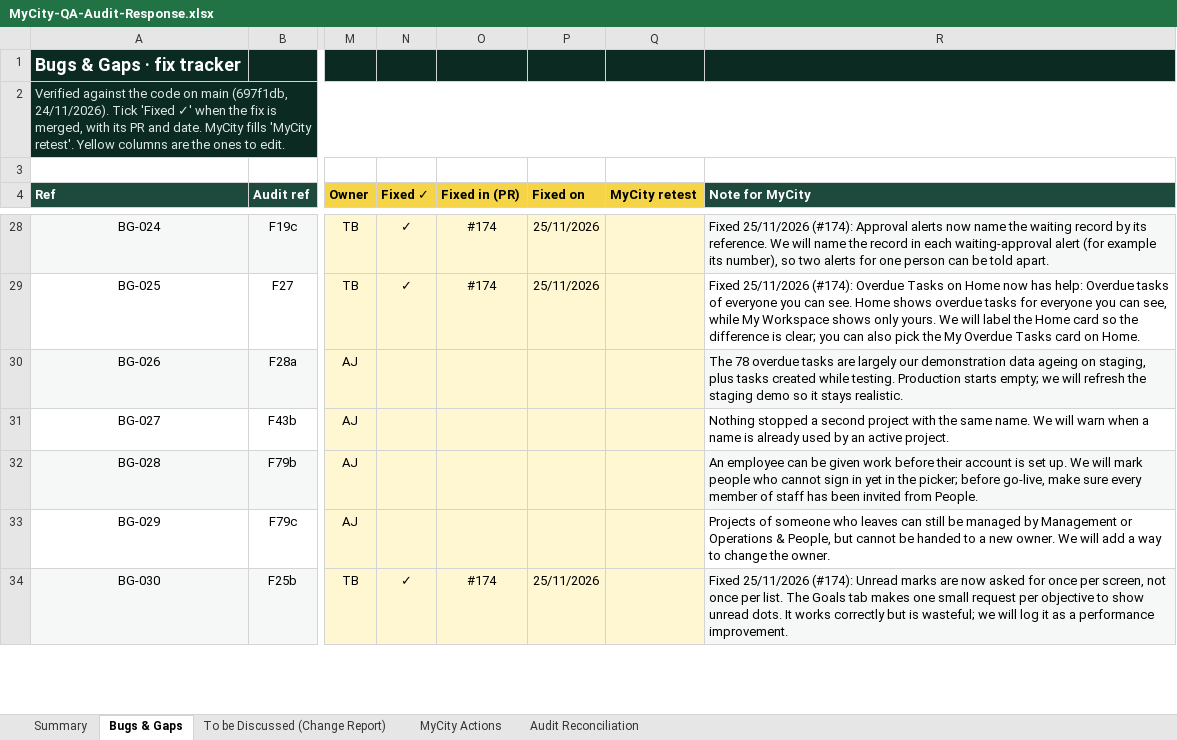
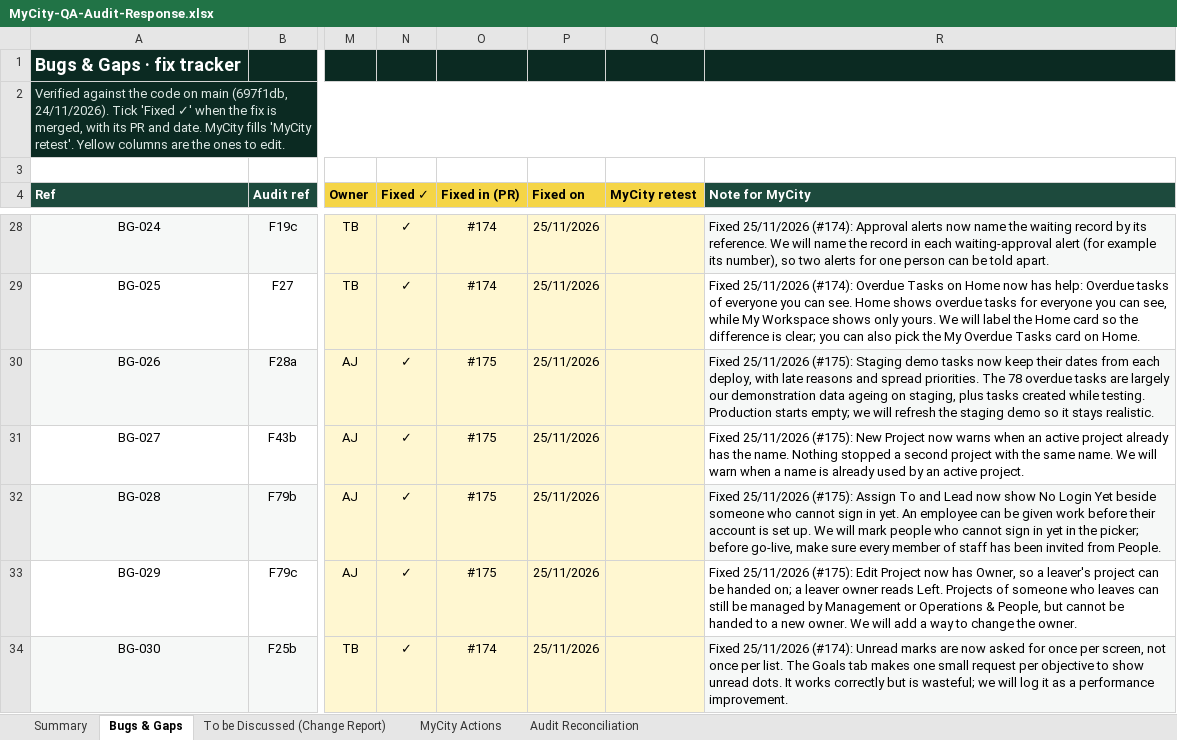
Before and after one commit to praxisjbs/mycity-app, an Excel workbook: docs/qa-audit/MyCity-QA-Audit-Response.xlsx, sheet Bugs & Gaps, drawn as a sheet; only a part is shown, gaps mark what is left out; values as stored, in another font and other column widths than the file's, no borders; conditional formats not drawn; the diff covers the shown part only; the diff names each change by its address in the sheet, - before the commit and + after, or states it on an @@ line.

```diff
--- a/docs/qa-audit/MyCity-QA-Audit-Response.xlsx (sheet Bugs & Gaps)
+++ b/docs/qa-audit/MyCity-QA-Audit-Response.xlsx (sheet Bugs & Gaps)
-N30:N33 (Fixed ✓): (empty)
+N30:N33 (Fixed ✓): ✓
-O30:O33 (Fixed in (PR)): (empty)
+O30:O33 (Fixed in (PR)): #175
-P30:P33 (Fixed on): (empty)
+P30:P33 (Fixed on): 25/11/2026
-R30 (Note for MyCity): The 78…
+R30 (Note for MyCity): Fixed 25/11/2026 (#175): Staging demo tasks now keep their dates from each deploy, with late reasons and spread priorities. The 78…
-R31 (Note for MyCity): Nothing stopped…
+R31 (Note for MyCity): Fixed 25/11/2026 (#175): New Project now warns when an active project already has the name. Nothing stopped…
-R32 (Note for MyCity): An employee…
+R32 (Note for MyCity): Fixed 25/11/2026 (#175): Assign To and Lead now show No Login Yet beside someone who cannot sign in yet. An employee…
-R33 (Note for MyCity): Projects of…
+R33 (Note for MyCity): Fixed 25/11/2026 (#175): Edit Project now has Owner, so a leaver's project can be handed on; a leaver owner reads Left. Projects of…
```
Also changed, not shown: 96 edited cells elsewhere in this sheet, sheet Summary, 3 other files.
